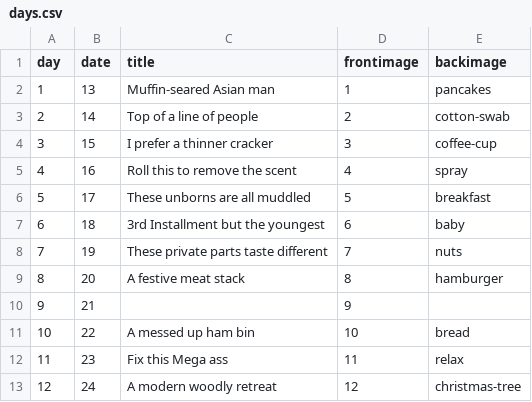
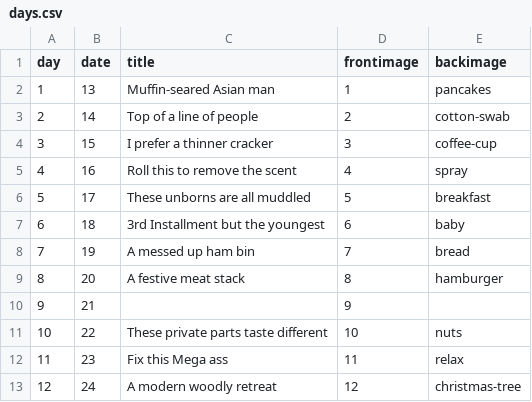
Before and after one commit to adesmier/indymass, a CSV file: _data/days.csv, drawn as a sheet.

Commit message:
changed day order

```diff
--- a/_data/days.csv
+++ b/_data/days.csv
@@ -7,6 +7,6 @@ day,date,title,frontimage,backimage
 6,18,3rd Installment but the youngest,6,baby
-7,19,These private parts taste different,7,nuts
+7,19,A messed up ham bin,7,bread
 8,20,A festive meat stack,8,hamburger
 9,21,,9,
-10,22,A messed up ham bin,10,bread
+10,22,These private parts taste different,10,nuts
 11,23,Fix this Mega ass,11,relax
```
